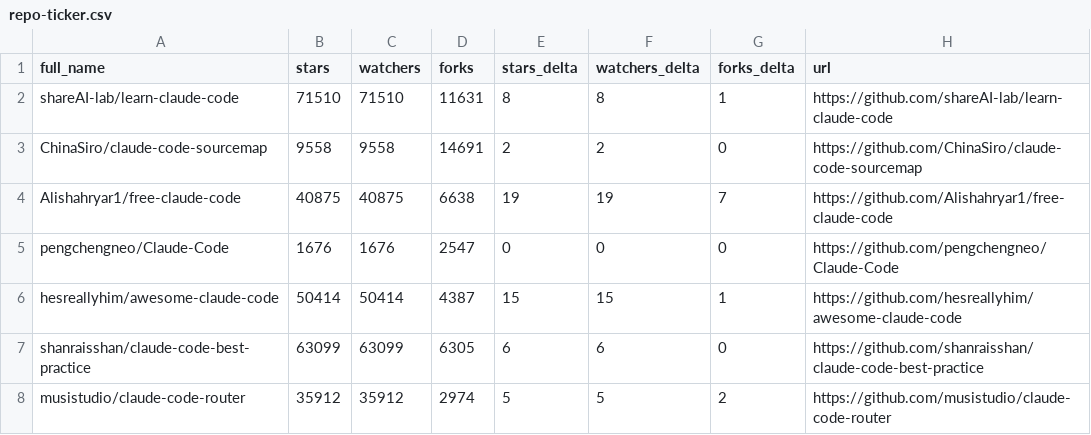
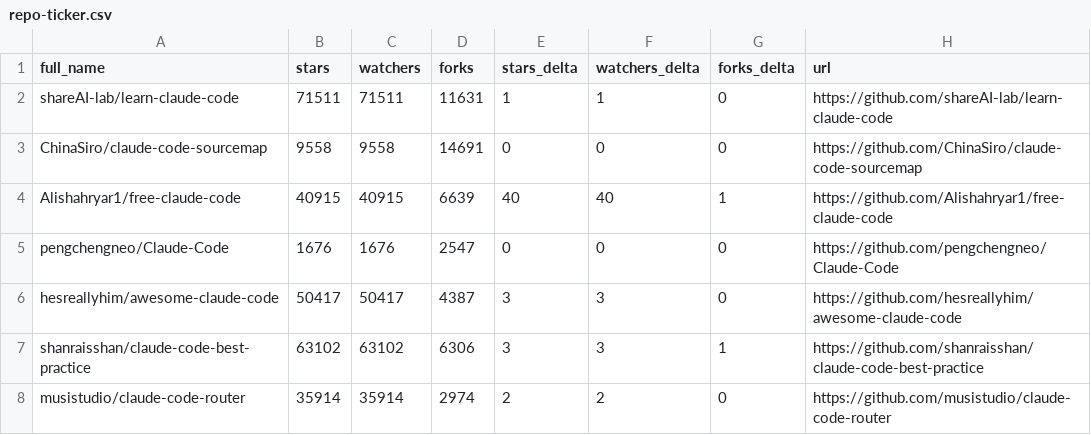
Before and after one commit to LeZhenGzzz/awesome-claude-code, a CSV file: data/repo-ticker.csv, drawn as a sheet; only a part is shown; the diff covers the shown part only.

```diff
--- a/data/repo-ticker.csv
+++ b/data/repo-ticker.csv
@@ -1,8 +1,8 @@
 full_name,stars,watchers,forks,stars_delta,watchers_delta,forks_delta,url
-shareAI-lab/learn-claude-code,71510,71510,11631,8,8,1,https://github.com/shareAI-lab/learn-claude-code
-ChinaSiro/claude-code-sourcemap,9558,9558,14691,2,2,0,https://github.com/ChinaSiro/claude-code-sourcemap
-Alishahryar1/free-claude-code,40875,40875,6638,19,19,7,https://github.com/Alishahryar1/free-claude-code
+shareAI-lab/learn-claude-code,71511,71511,11631,1,1,0,https://github.com/shareAI-lab/learn-claude-code
+ChinaSiro/claude-code-sourcemap,9558,9558,14691,0,0,0,https://github.com/ChinaSiro/claude-code-sourcemap
+Alishahryar1/free-claude-code,40915,40915,6639,40,40,1,https://github.com/Alishahryar1/free-claude-code
 pengchengneo/Claude-Code,1676,1676,2547,0,0,0,https://github.com/pengchengneo/Claude-Code
-hesreallyhim/awesome-claude-code,50414,50414,4387,15,15,1,https://github.com/hesreallyhim/awesome-claude-code
-shanraisshan/claude-code-best-practice,63099,63099,6305,6,6,0,https://github.com/shanraisshan/claude-code-best-practice
-musistudio/claude-code-router,35912,35912,2974,5,5,2,https://github.com/musistudio/claude-code-router
+hesreallyhim/awesome-claude-code,50417,50417,4387,3,3,0,https://github.com/hesreallyhim/awesome-claude-code
+shanraisshan/claude-code-best-practice,63102,63102,6306,3,3,1,https://github.com/shanraisshan/claude-code-best-practice
+musistudio/claude-code-router,35914,35914,2974,2,2,0,https://github.com/musistudio/claude-code-router
```
Also changed, not shown: 3 added rows, 3 removed rows and 98 edited cells elsewhere in this file, 2 other files.
